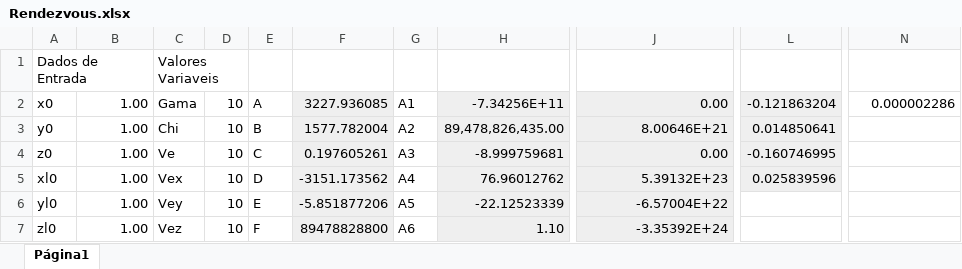
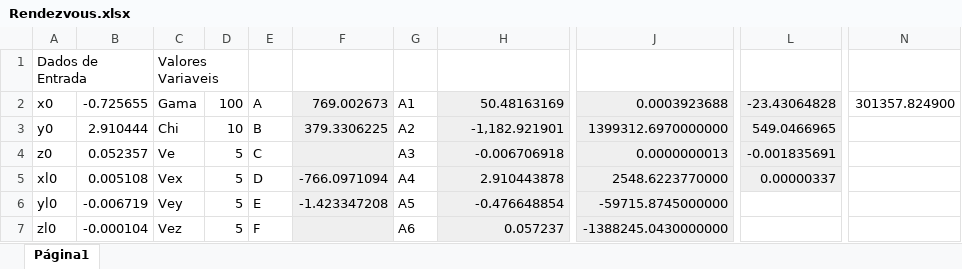
Before and after one commit to ssscassio/Rendezvous, an Excel workbook: Projeto/Teste/Rendezvous.xlsx, sheet Página1, drawn as a sheet; only a part is shown, gaps mark what is left out; values as stored, in another font and other column widths than the file's, no borders; charts and pictures not drawn; the diff covers the shown part only; the diff names each change by its address in the sheet, - before the commit and + after, or states it on an @@ line.

```diff
--- a/Projeto/Teste/Rendezvous.xlsx (sheet Página1)
+++ b/Projeto/Teste/Rendezvous.xlsx (sheet Página1)
-B2: 1.00
+B2: -0.725655
-D2: 10
+D2: 100
-F2: 3227.936085
+F2: 769.002673
-H2: -7.34256E+11
+H2: 50.48163169
-J2: 0.00
+J2: 0.0003923688
-L2: -0.121863204
+L2: -23.43064828
-N2: 0.000002286
+N2: 301357.824900
-B3: 1.00
+B3: 2.910444
-F3: 1577.782004
+F3: 379.3306225
-H3: 89,478,826,435.00
+H3: -1,182.921901
-J3: 8.00646E+21
+J3: 1399312.6970000000
-L3: 0.014850641
+L3: 549.0466965
-B4: 1.00
+B4: 0.052357
-D4:D7: 10
+D4:D7: 5
-F4: 0.197605261
+F4: (empty)
-H4: -8.999759681
+H4: -0.006706918
-J4: 0.00
+J4: 0.0000000013
-L4: -0.160746995
+L4: -0.001835691
-B5: 1.00
+B5: 0.005108
-F5: -3151.173562
+F5: -766.0971094
-H5: 76.96012762
+H5: 2.910443878
-J5: 5.39132E+23
+J5: 2548.6223770000
-L5: 0.025839596
+L5: 0.00000337
-B6: 1.00
+B6: -0.006719
-F6: -5.851877206
+F6: -1.423347208
-H6: -22.12523339
+H6: -0.476648854
-J6: -6.57004E+22
+J6: -59715.8745000000
-B7: 1.00
+B7: -0.000104
-F7: 89478828800
+F7: (empty)
-H7: 1.10
+H7: 0.057237
-J7: -3.35392E+24
+J7: -1388245.0430000000
```
Also changed, not shown: 17 added rows, 8 removed rows and 49 edited cells elsewhere in this sheet, formulas that keep their value, 2 other files.
